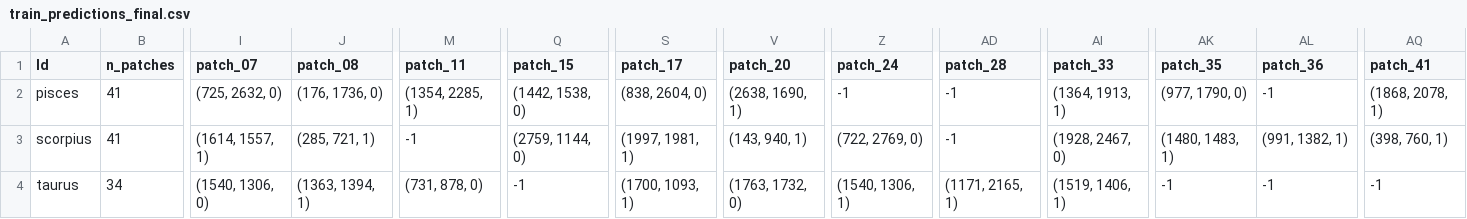
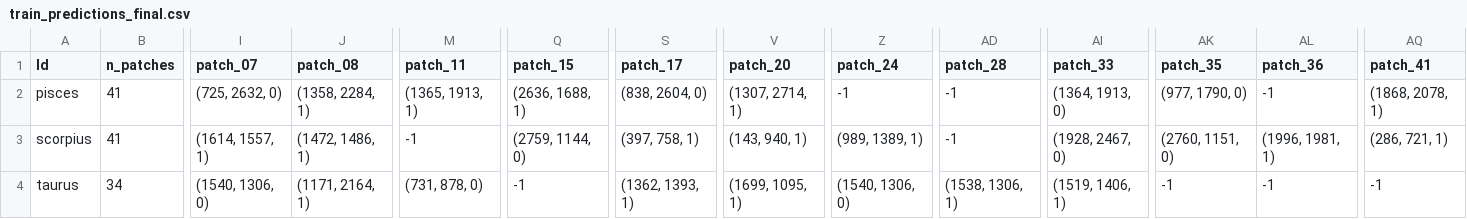
Before and after one commit to 7dracoder/Constellation-Detection---CS-GY-6643, a CSV file: outputs/train_predictions_final.csv, drawn as a sheet; only a part is shown, gaps mark what is left out; the diff names each change by its address in the sheet, - before the commit and + after, or states it on an @@ line.

```diff
--- a/outputs/train_predictions_final.csv
+++ b/outputs/train_predictions_final.csv
-J2 (patch_08): (176, 1736, 0)
+J2 (patch_08): (1358, 2284, 1)
-M2 (patch_11): (1354, 2285, 1)
+M2 (patch_11): (1365, 1913, 1)
-Q2 (patch_15): (1442, 1538, 0)
+Q2 (patch_15): (2636, 1688, 1)
-V2 (patch_20): (2638, 1690, 1)
+V2 (patch_20): (1307, 2714, 1)
-AI2 (patch_33): (1364, 1913, 1)
+AI2 (patch_33): (1364, 1913, 0)
-J3 (patch_08): (285, 721, 1)
+J3 (patch_08): (1472, 1486, 1)
-S3 (patch_17): (1997, 1981, 1)
+S3 (patch_17): (397, 758, 1)
-Z3 (patch_24): (722, 2769, 0)
+Z3 (patch_24): (989, 1389, 1)
-AK3 (patch_35): (1480, 1483, 1)
+AK3 (patch_35): (2760, 1151, 0)
-AL3 (patch_36): (991, 1382, 1)
+AL3 (patch_36): (1996, 1981, 1)
-AQ3 (patch_41): (398, 760, 1)
+AQ3 (patch_41): (286, 721, 1)
-J4 (patch_08): (1363, 1394, 1)
+J4 (patch_08): (1171, 2164, 1)
-S4 (patch_17): (1700, 1093, 1)
+S4 (patch_17): (1362, 1393, 1)
-V4 (patch_20): (1763, 1732, 0)
+V4 (patch_20): (1699, 1095, 1)
-Z4 (patch_24): (1540, 1306, 1)
+Z4 (patch_24): (1540, 1306, 0)
-AD4 (patch_28): (1171, 2165, 1)
+AD4 (patch_28): (1538, 1306, 1)
```
Also changed, not shown: 8 other files.
